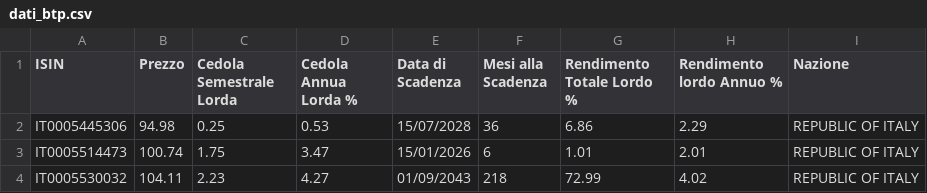
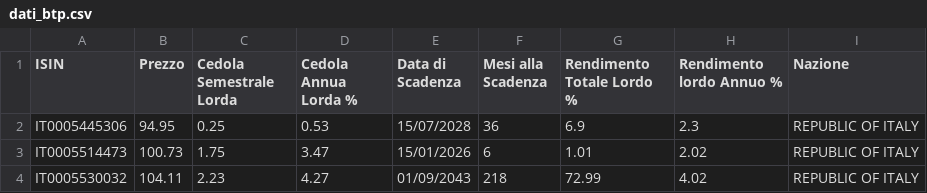
Before and after one commit to LindorMore/dati_titoli_stato, a CSV file: dati_btp.csv, drawn as a sheet.

Commit message:
Aggiornamento 2025-07-15 05:01:59

```diff
--- a/dati_btp.csv
+++ b/dati_btp.csv
@@ -1,4 +1,4 @@
 ISIN,Prezzo,Cedola Semestrale Lorda,Cedola Annua Lorda %,Data di Scadenza,Mesi alla Scadenza,Rendimento Totale Lordo %,Rendimento lordo Annuo %,Nazione
-IT0005445306,94.98,0.25,0.53,15/07/2028,36,6.86,2.29,REPUBLIC OF ITALY
-IT0005514473,100.74,1.75,3.47,15/01/2026,6,1.01,2.01,REPUBLIC OF ITALY
+IT0005445306,94.95,0.25,0.53,15/07/2028,36,6.9,2.3,REPUBLIC OF ITALY
+IT0005514473,100.73,1.75,3.47,15/01/2026,6,1.01,2.02,REPUBLIC OF ITALY
 IT0005530032,104.11,2.23,4.27,01/09/2043,218,72.99,4.02,REPUBLIC OF ITALY
```
